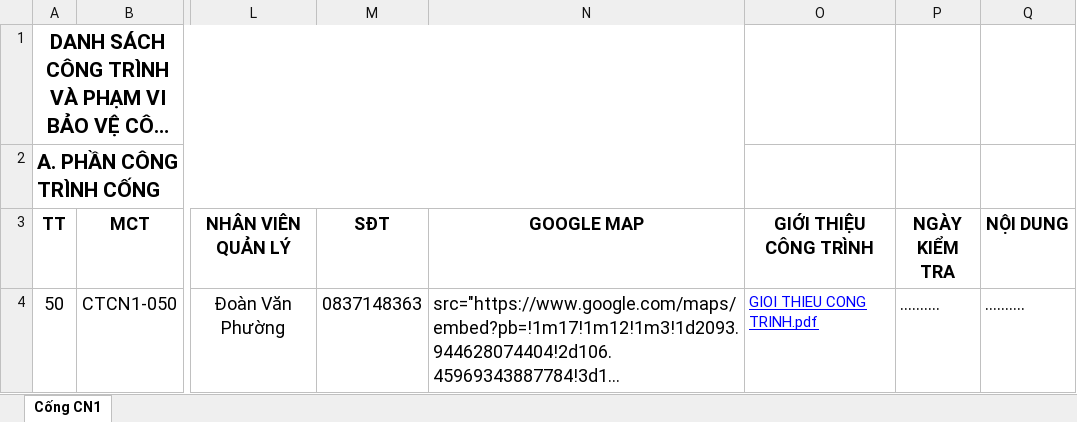
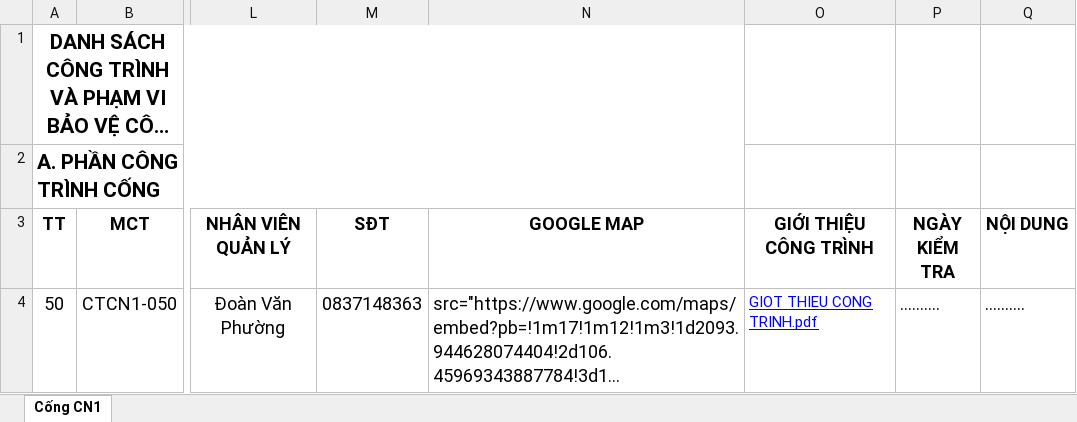
Before and after one commit to LeHuy-ops/Son-Doc-2, an Excel workbook: CT 050.xlsx, sheet Cống CN1, drawn as a sheet; only a part is shown, gaps mark what is left out; long unchanged cells end in …; values as stored, in another font and other column widths than the file's, no borders; the diff names each change by its address in the sheet, - before the commit and + after, or states it on an @@ line.

Commit message:
Add files via upload

```diff
--- a/CT 050.xlsx (sheet Cống CN1)
+++ b/CT 050.xlsx (sheet Cống CN1)
-O4 (GIỚI THIỆU CÔNG TRÌNH): GIOI THIEU CONG TRINH.pdf
+O4 (GIỚI THIỆU CÔNG TRÌNH): GIOT THIEU CONG TRINH.pdf
```
